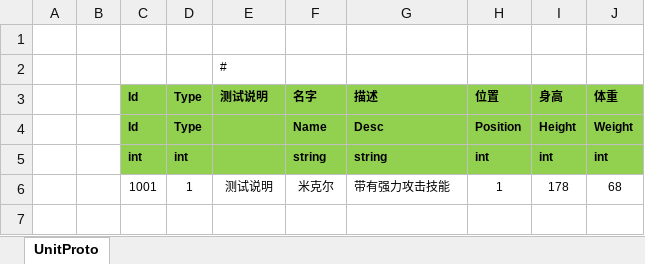
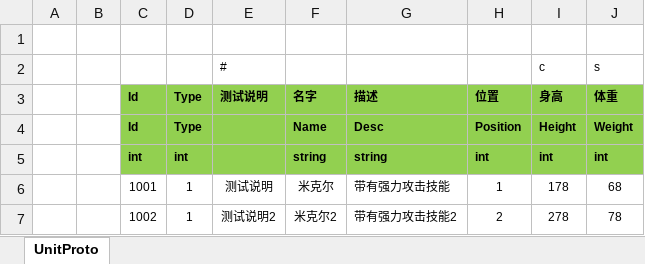
Before and after one commit to Warlord-dev/ET, an Excel workbook: Excel/UnitConfig.xlsx, sheet UnitProto, drawn as a sheet; values as stored, in another font and other column widths than the file's, no borders; removed rows and columns are numbered as before the commit, all else as after; the diff names each change by its address in the sheet, - before the commit and + after, or states it on an @@ line.

```diff
--- a/Excel/UnitConfig.xlsx (sheet UnitProto)
+++ b/Excel/UnitConfig.xlsx (sheet UnitProto)
-row 2:  |  |  |  | #
+row 2:  |  |  |  | # |  |  |  | c | s
+row 7:  |  | 1002 | 1 | 测试说明2 | 米克尔2 | 带有强力攻击技能2 | 2 | 278 | 78
```
Also changed, not shown: 6 other files.
